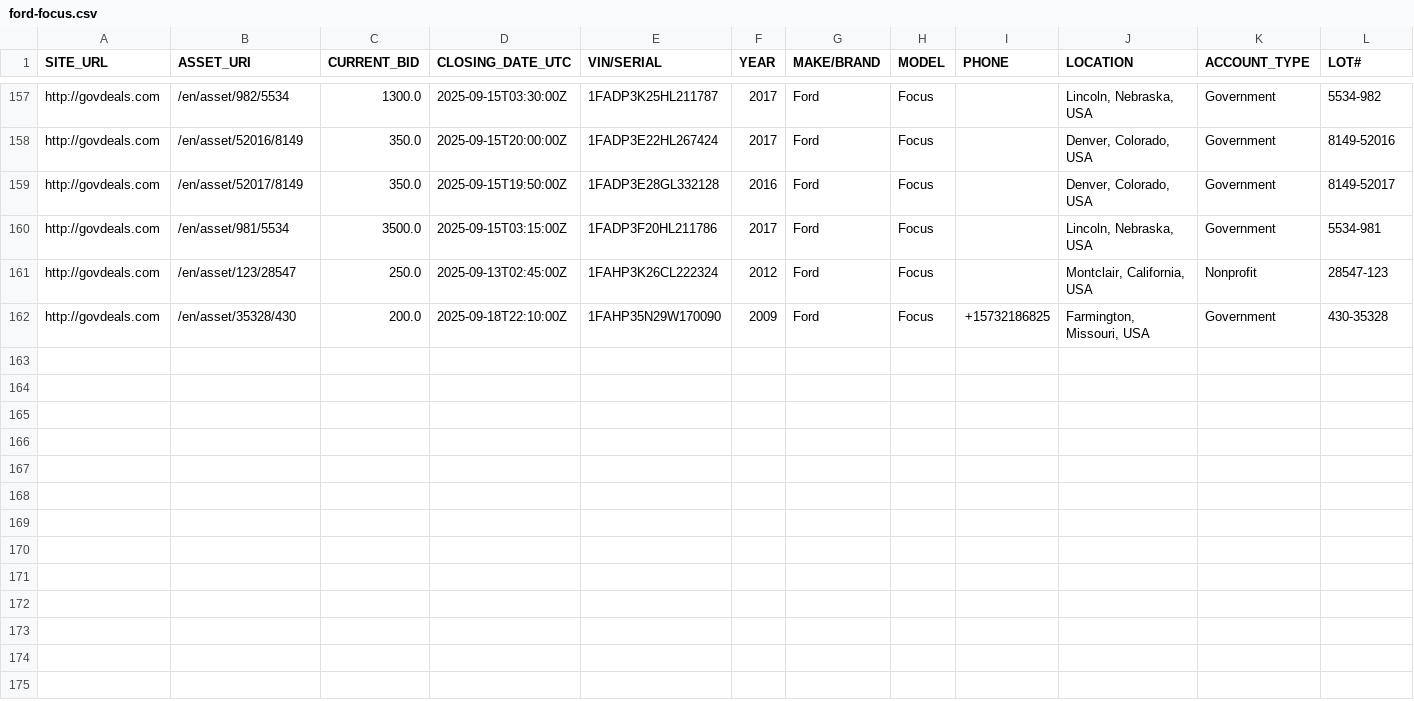
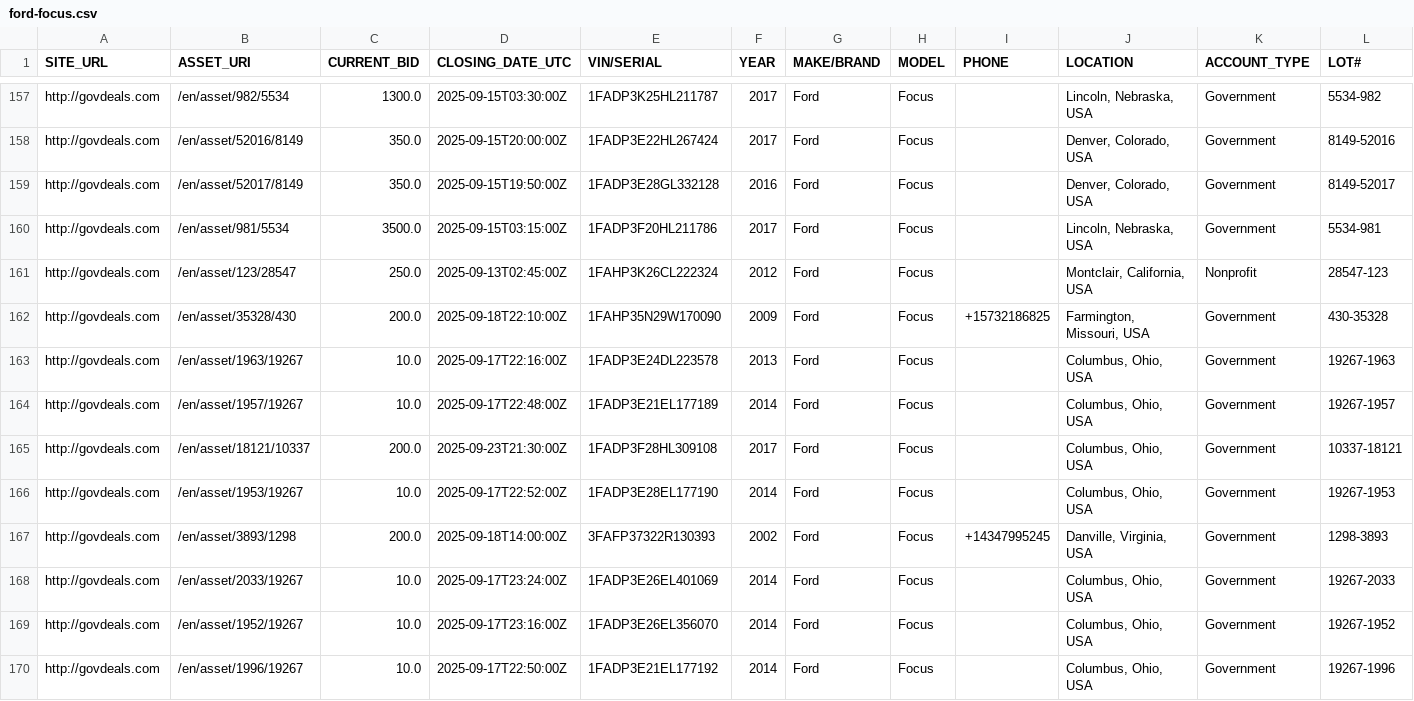
Before and after one commit to mark-toma/scrape-auction, a CSV file: ford-focus.csv, drawn as a sheet; only a part is shown, gaps mark what is left out; rows hold the shown columns only; the diff names each change by its address in the sheet, - before the commit and + after, or states it on an @@ line.

```diff
--- a/ford-focus.csv
+++ b/ford-focus.csv
+row 163: http://govdeals.com | /en/asset/1963/19267 | 10.0 | 2025-09-17T22:16:00Z | 1FADP3E24DL223578 | 2013 | Ford | Focus |  | Columbus, Ohio, USA | Government | 19267-1963
+row 164: http://govdeals.com | /en/asset/1957/19267 | 10.0 | 2025-09-17T22:48:00Z | 1FADP3E21EL177189 | 2014 | Ford | Focus |  | Columbus, Ohio, USA | Government | 19267-1957
+row 165: http://govdeals.com | /en/asset/18121/10337 | 200.0 | 2025-09-23T21:30:00Z | 1FADP3F28HL309108 | 2017 | Ford | Focus |  | Columbus, Ohio, USA | Government | 10337-18121
+row 166: http://govdeals.com | /en/asset/1953/19267 | 10.0 | 2025-09-17T22:52:00Z | 1FADP3E28EL177190 | 2014 | Ford | Focus |  | Columbus, Ohio, USA | Government | 19267-1953
+row 167: http://govdeals.com | /en/asset/3893/1298 | 200.0 | 2025-09-18T14:00:00Z | 3FAFP37322R130393 | 2002 | Ford | Focus | +14347995245 | Danville, Virginia, USA | Government | 1298-3893
+row 168: http://govdeals.com | /en/asset/2033/19267 | 10.0 | 2025-09-17T23:24:00Z | 1FADP3E26EL401069 | 2014 | Ford | Focus |  | Columbus, Ohio, USA | Government | 19267-2033
+row 169: http://govdeals.com | /en/asset/1952/19267 | 10.0 | 2025-09-17T23:16:00Z | 1FADP3E26EL356070 | 2014 | Ford | Focus |  | Columbus, Ohio, USA | Government | 19267-1952
+row 170: http://govdeals.com | /en/asset/1996/19267 | 10.0 | 2025-09-17T22:50:00Z | 1FADP3E21EL177192 | 2014 | Ford | Focus |  | Columbus, Ohio, USA | Government | 19267-1996
```
Also changed, not shown: ford-escape.csv, ford-fusion.csv, 2 other files.
